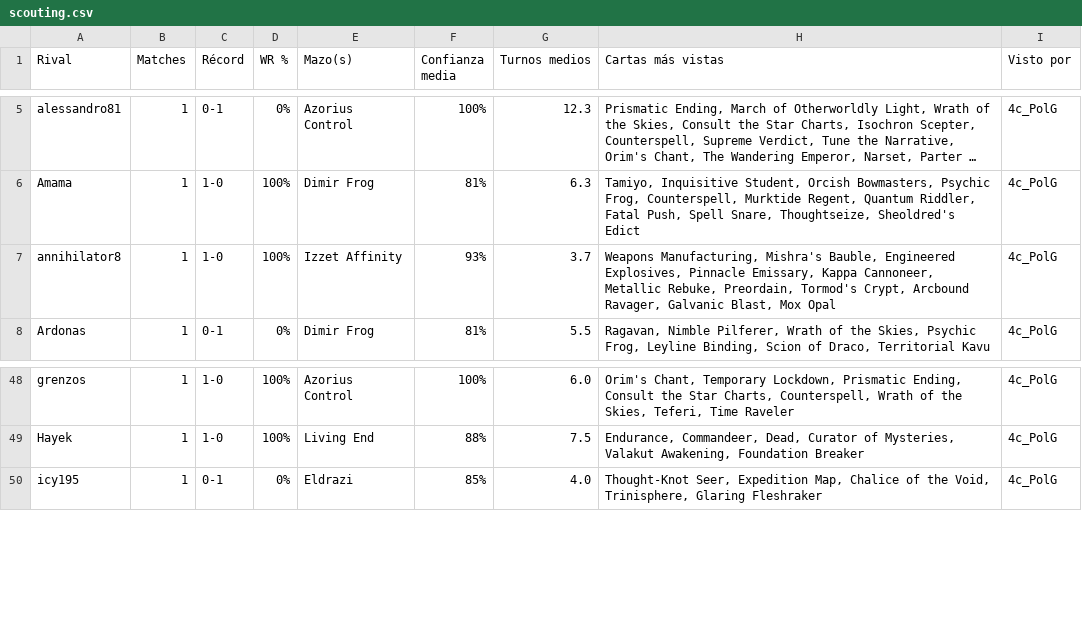
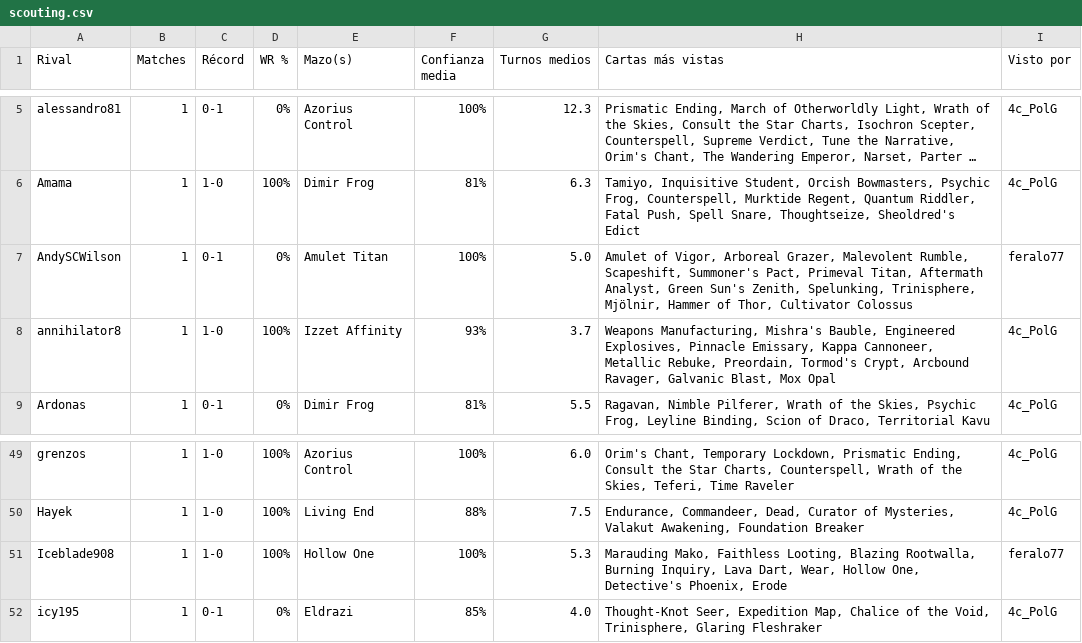
Before and after one commit to feralo77/mtg-izzet, a CSV file: scouting.csv, drawn as a sheet; only a part is shown, gaps mark what is left out; long unchanged cells end in …; the diff names each change by its address in the sheet, - before the commit and + after, or states it on an @@ line.

```diff
--- a/scouting.csv
+++ b/scouting.csv
+row 7: AndySCWilson | 1 | 0-1 | 0% | Amulet Titan | 100% | 5.0 | Amulet of Vigor, Arboreal Grazer, Malevolent Rumble, Scapeshift, Summoner's Pact, Primeval Titan, Aftermath Analyst, Green Sun's Zenith, Spelunking, Trinisphere, Mjölnir, Hammer of Thor, Cultivator Colossus | feralo77
+row 51: Iceblade908 | 1 | 1-0 | 100% | Hollow One | 100% | 5.3 | Marauding Mako, Faithless Looting, Blazing Rootwalla, Burning Inquiry, Lava Dart, Wear, Hollow One, Detective's Phoenix, Erode | feralo77
```
Also changed, not shown: games.csv, registro.csv.
